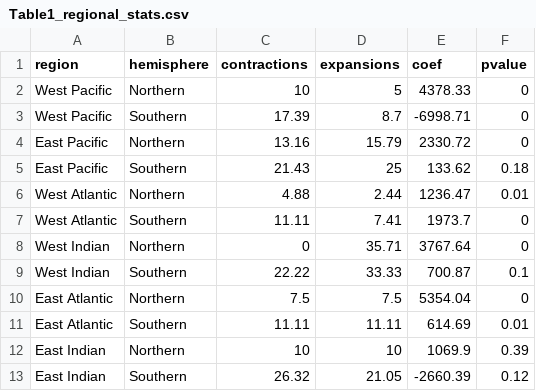
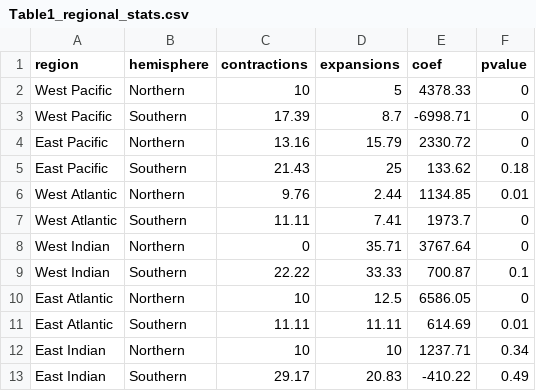
Before and after one commit to zoekitchel/shelf_habitat_distribution, a CSV file: Table1_regional_stats.csv, drawn as a sheet.

```diff
--- a/Table1_regional_stats.csv
+++ b/Table1_regional_stats.csv
@@ -5,3 +5,3 @@ East Pacific,Northern,13.16,15.79,2330.72,0
 East Pacific,Southern,21.43,25,133.62,0.18
-West Atlantic,Northern,4.88,2.44,1236.47,0.01
+West Atlantic,Northern,9.76,2.44,1134.85,0.01
 West Atlantic,Southern,11.11,7.41,1973.7,0
@@ -9,5 +9,5 @@ West Indian,Northern,0,35.71,3767.64,0
 West Indian,Southern,22.22,33.33,700.87,0.1
-East Atlantic,Northern,7.5,7.5,5354.04,0
+East Atlantic,Northern,10,12.5,6586.05,0
 East Atlantic,Southern,11.11,11.11,614.69,0.01
-East Indian,Northern,10,10,1069.9,0.39
-East Indian,Southern,26.32,21.05,-2660.39,0.12
+East Indian,Northern,10,10,1237.71,0.34
+East Indian,Southern,29.17,20.83,-410.22,0.49
```
Also changed, not shown: 53 other files.
